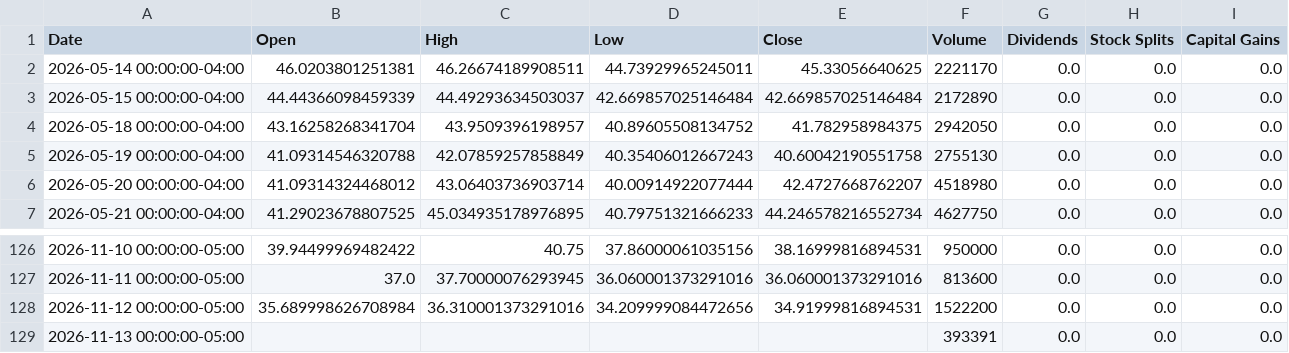
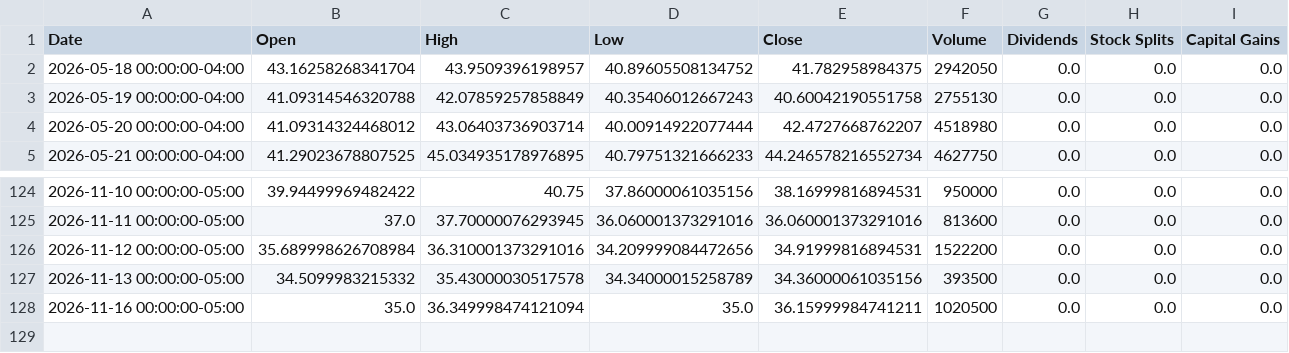
Before and after one commit to richardchitman-prog/fixed-reit-tracker, a CSV file: public/data/drip_history.csv, drawn as a sheet; only a part is shown, gaps mark what is left out.

```diff
--- a/public/data/drip_history.csv
+++ b/public/data/drip_history.csv
@@ -1,4 +1,2 @@
 Date,Open,High,Low,Close,Volume,Dividends,Stock Splits,Capital Gains
-2026-05-14 00:00:00-04:00,46.0203801251381,46.26674189908511,44.73929965245011,45.33056640625,2221170,0.0,0.0,0.0
-2026-05-15 00:00:00-04:00,44.44366098459339,44.49293634503037,42.669857025146484,42.669857025146484,2172890,0.0,0.0,0.0
 2026-05-18 00:00:00-04:00,43.16258268341704,43.9509396198957,40.89605508134752,41.782958984375,2942050,0.0,0.0,0.0
@@ -128,2 +126,3 @@ Date,Open,High,Low,Close,Volume,Dividends,Stock Splits,Capital Gains
 2026-11-12 00:00:00-05:00,35.689998626708984,36.310001373291016,34.209999084472656,34.91999816894531,1522200,0.0,0.0,0.0
-2026-11-13 00:00:00-05:00,,,,,393391,0.0,0.0,0.0
+2026-11-13 00:00:00-05:00,34.5099983215332,35.43000030517578,34.34000015258789,34.36000061035156,393500,0.0,0.0,0.0
+2026-11-16 00:00:00-05:00,35.0,36.349998474121094,35.0,36.15999984741211,1020500,0.0,0.0,0.0
```
Also changed, not shown: public/data/orc_history.csv, public/data/pgx_history.csv, 36 other files.
